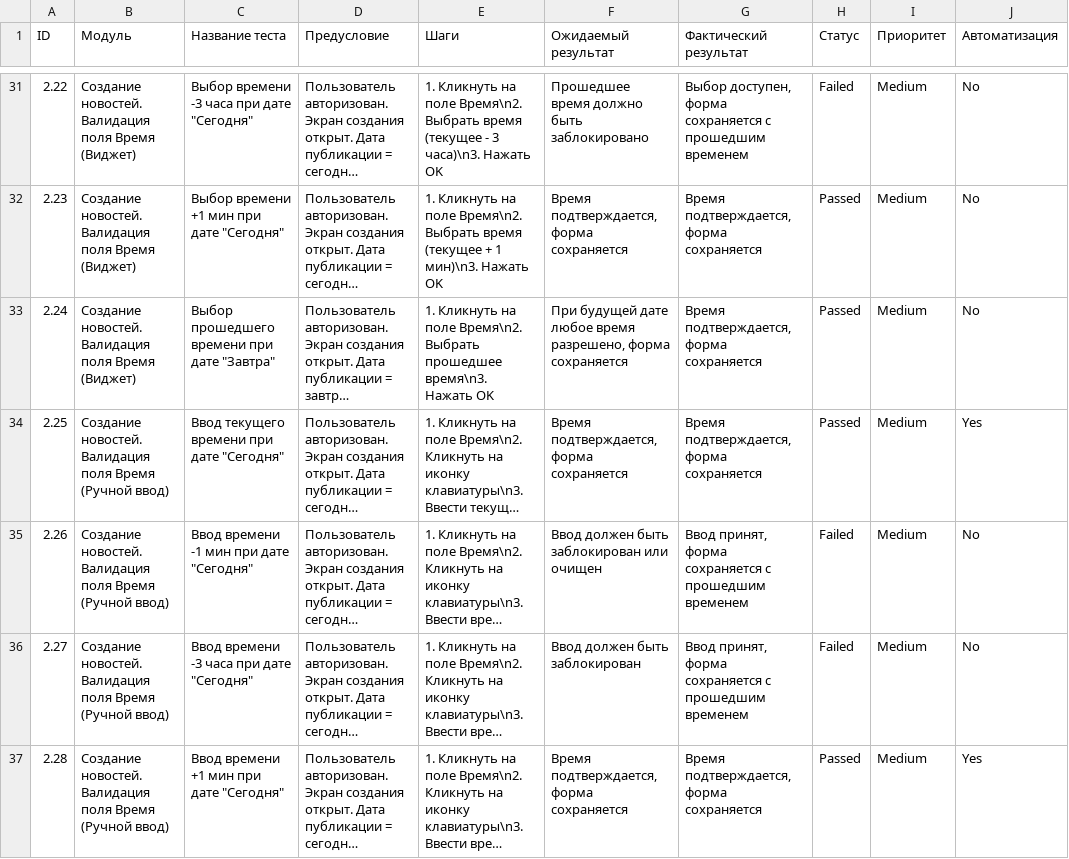
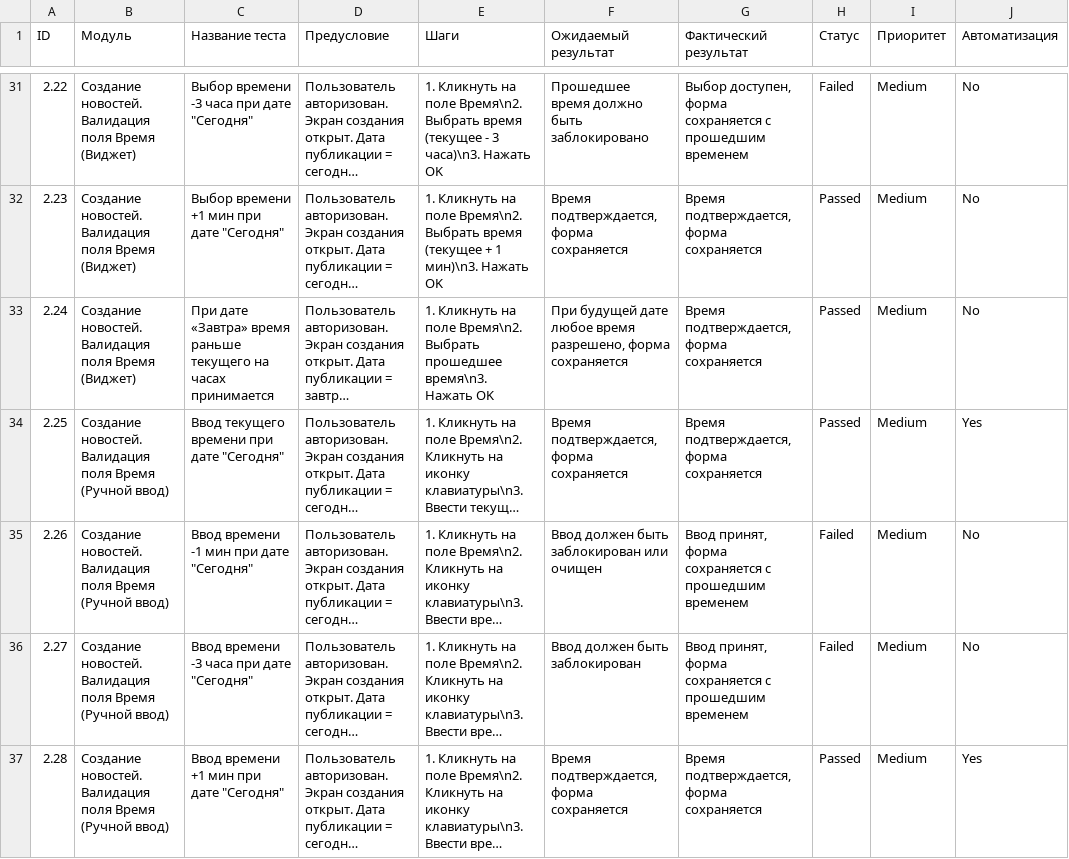
Before and after one commit to Aluwian/qamid-diplom, a CSV file: Cases.csv, drawn as a sheet; only a part is shown, gaps mark what is left out; long unchanged cells end in …; the diff covers the shown part only; the diff names each change by its address in the sheet, - before the commit and + after, or states it on an @@ line.

Commit message:
Добавление тестов на валидацию полей дата и время, смена формулировок тестов на более логичные

```diff
--- a/Cases.csv
+++ b/Cases.csv
-C33 (Название теста): Выбор прошедшего времени при дате "Завтра"
+C33 (Название теста): При дате «Завтра» время раньше текущего на часах принимается
```
Also changed, not shown: 3 edited cells elsewhere in this file, 2 other files.
